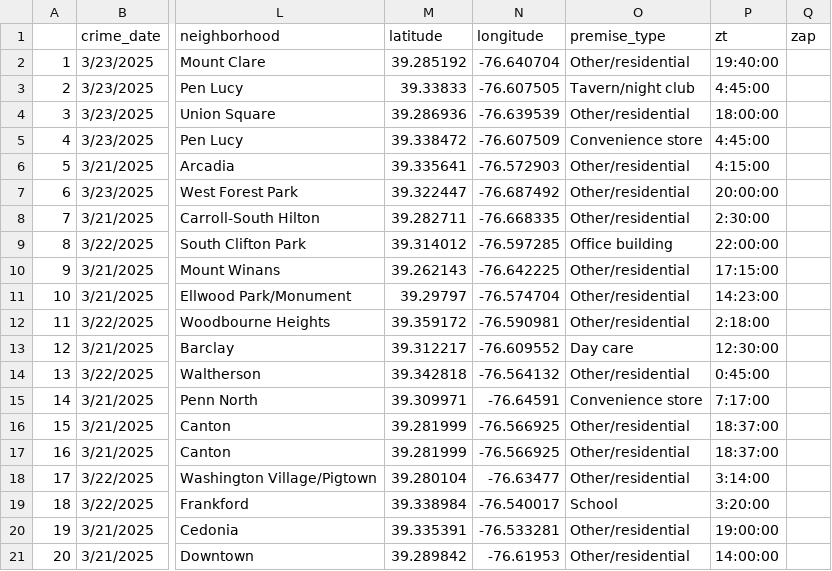
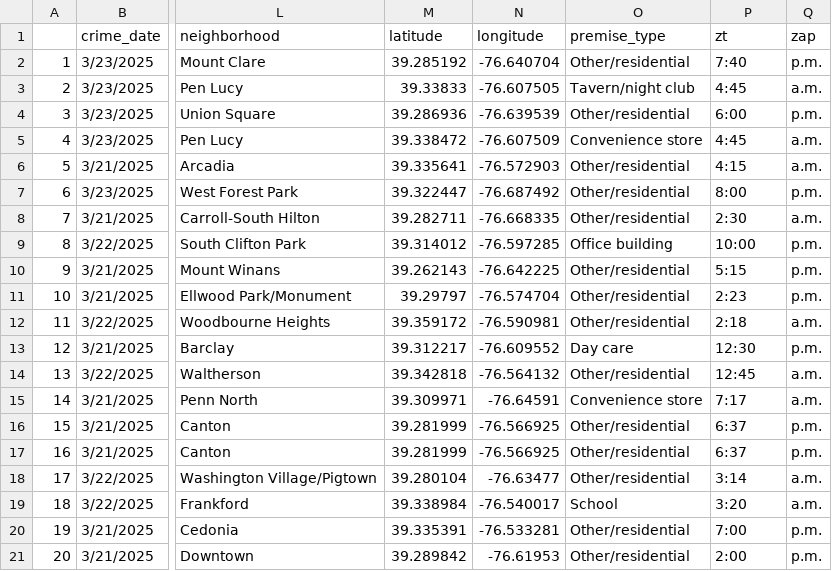
Before and after one commit to Baltimore-Sun/crime, a CSV file: Burglary.csv, drawn as a sheet; only a part is shown, gaps mark what is left out; the diff covers the shown part only; the diff names each change by its address in the sheet, - before the commit and + after, or states it on an @@ line.

```diff
--- a/Burglary.csv
+++ b/Burglary.csv
-P2 (zt): 19:40:00
+P2 (zt): 7:40
-Q2 (zap): (empty)
+Q2 (zap): p.m.
-P3 (zt): 4:45:00
+P3 (zt): 4:45
-Q3 (zap): (empty)
+Q3 (zap): a.m.
-P4 (zt): 18:00:00
+P4 (zt): 6:00
-Q4 (zap): (empty)
+Q4 (zap): p.m.
-P5 (zt): 4:45:00
+P5 (zt): 4:45
-Q5:Q6 (zap): (empty)
+Q5:Q6 (zap): a.m.
-P6 (zt): 4:15:00
+P6 (zt): 4:15
-P7 (zt): 20:00:00
+P7 (zt): 8:00
-Q7 (zap): (empty)
+Q7 (zap): p.m.
-P8 (zt): 2:30:00
+P8 (zt): 2:30
-Q8 (zap): (empty)
+Q8 (zap): a.m.
-P9 (zt): 22:00:00
+P9 (zt): 10:00
-Q9:Q11 (zap): (empty)
+Q9:Q11 (zap): p.m.
-P10 (zt): 17:15:00
+P10 (zt): 5:15
-P11 (zt): 14:23:00
+P11 (zt): 2:23
-P12 (zt): 2:18:00
+P12 (zt): 2:18
-Q12 (zap): (empty)
+Q12 (zap): a.m.
-P13 (zt): 12:30:00
+P13 (zt): 12:30
-Q13 (zap): (empty)
+Q13 (zap): p.m.
-P14 (zt): 0:45:00
+P14 (zt): 12:45
-Q14:Q15 (zap): (empty)
+Q14:Q15 (zap): a.m.
-P15 (zt): 7:17:00
+P15 (zt): 7:17
-P16:P17 (zt): 18:37:00
+P16:P17 (zt): 6:37
-Q16:Q17 (zap): (empty)
+Q16:Q17 (zap): p.m.
-P18 (zt): 3:14:00
+P18 (zt): 3:14
-Q18:Q19 (zap): (empty)
+Q18:Q19 (zap): a.m.
-P19 (zt): 3:20:00
+P19 (zt): 3:20
-P20 (zt): 19:00:00
+P20 (zt): 7:00
-Q20:Q21 (zap): (empty)
+Q20:Q21 (zap): p.m.
-P21 (zt): 14:00:00
+P21 (zt): 2:00
```
Also changed, not shown: 6 edited cells elsewhere in this file, Aggravated assault.csv, Auto theft.csv, 6 other files.
